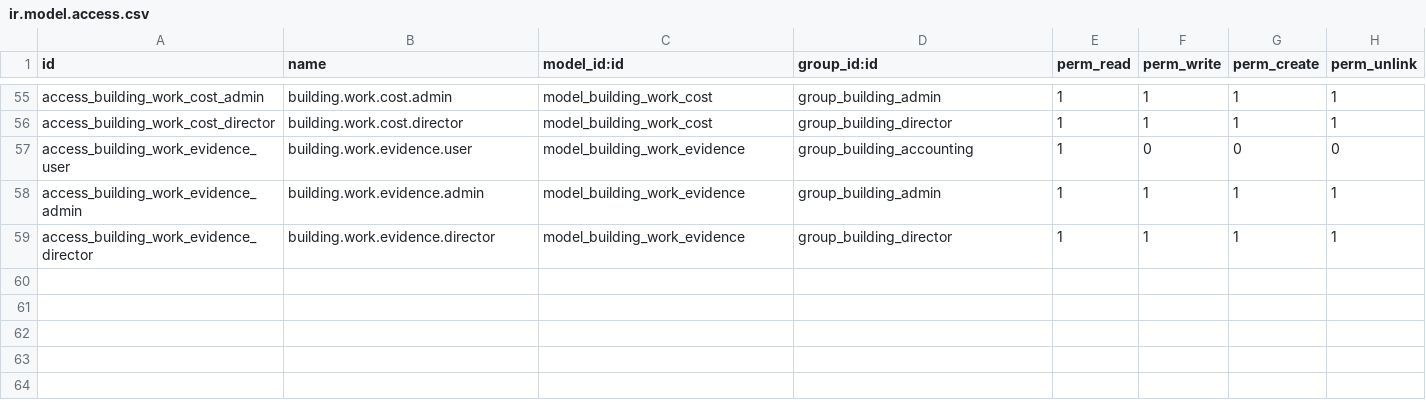
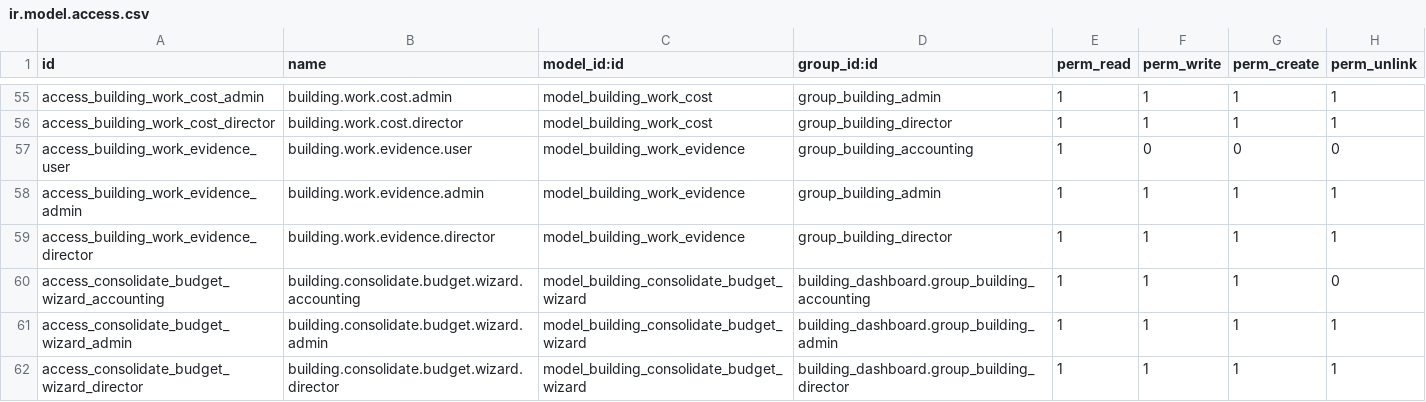
Before and after one commit to Moiss/building, a CSV file: security/ir.model.access.csv, drawn as a sheet; only a part is shown, gaps mark what is left out.

```diff
--- a/security/ir.model.access.csv
+++ b/security/ir.model.access.csv
@@ -59 +59,4 @@ access_building_work_evidence_admin,building.work.evidence.admin,model_building_
 access_building_work_evidence_director,building.work.evidence.director,model_building_work_evidence,group_building_director,1,1,1,1
+access_consolidate_budget_wizard_accounting,building.consolidate.budget.wizard.accounting,model_building_consolidate_budget_wizard,building_dashboard.group_building_accounting,1,1,1,0
+access_consolidate_budget_wizard_admin,building.consolidate.budget.wizard.admin,model_building_consolidate_budget_wizard,building_dashboard.group_building_admin,1,1,1,1
+access_consolidate_budget_wizard_director,building.consolidate.budget.wizard.director,model_building_consolidate_budget_wizard,building_dashboard.group_building_director,1,1,1,1
```
Also changed, not shown: 8 other files.
